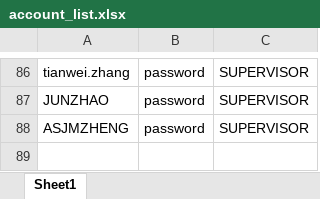
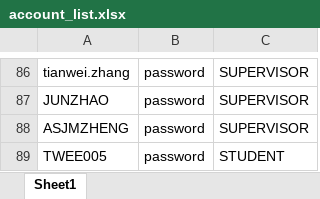
Before and after one commit to iujinwee/OOP-FYP-Management-Project, an Excel workbook: App/data/account_list.xlsx, sheet Sheet1, drawn as a sheet; only a part is shown, gaps mark what is left out; values as stored, in another font and other column widths than the file's, no borders; the diff names each change by its address in the sheet, - before the commit and + after, or states it on an @@ line.

Commit message:
excel

```diff
--- a/App/data/account_list.xlsx (sheet Sheet1)
+++ b/App/data/account_list.xlsx (sheet Sheet1)
+row 89: TWEE005 | password | STUDENT
```
Also changed, not shown: App/data/student_list.xlsx.
